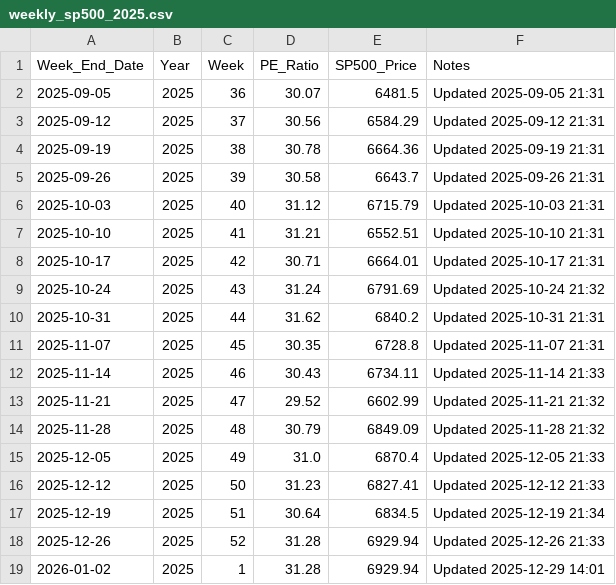
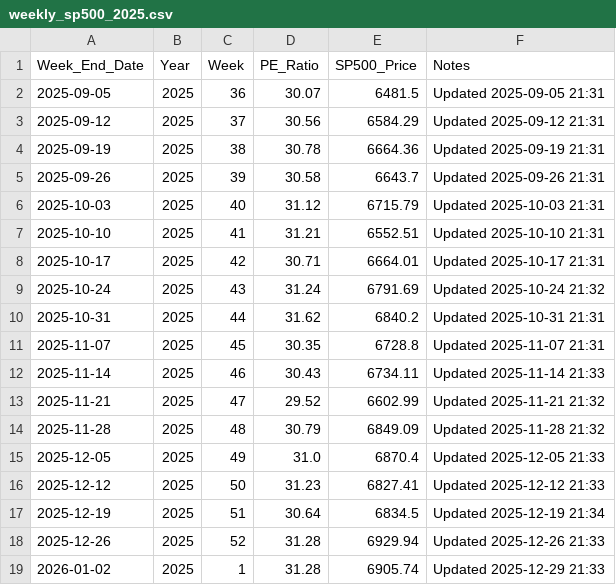
Before and after one commit to SC-SoftwareHS/market-cycle-tracker, a CSV file: data/weekly_sp500_2025.csv, drawn as a sheet.

```diff
--- a/data/weekly_sp500_2025.csv
+++ b/data/weekly_sp500_2025.csv
@@ -18,2 +18,2 @@ Week_End_Date,Year,Week,PE_Ratio,SP500_Price,Notes
 2025-12-26,2025,52,31.28,6929.94,Updated 2025-12-26 21:33
-2026-01-02,2025,1,31.28,6929.94,Updated 2025-12-29 14:01
+2026-01-02,2025,1,31.28,6905.74,Updated 2025-12-29 21:33
```
Also changed, not shown: data/monthly_sp500.csv, 2 other files.
